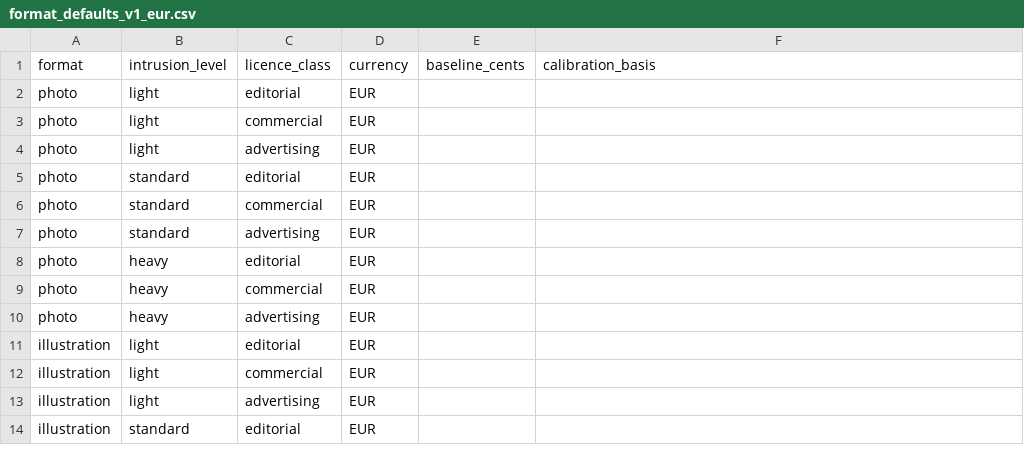
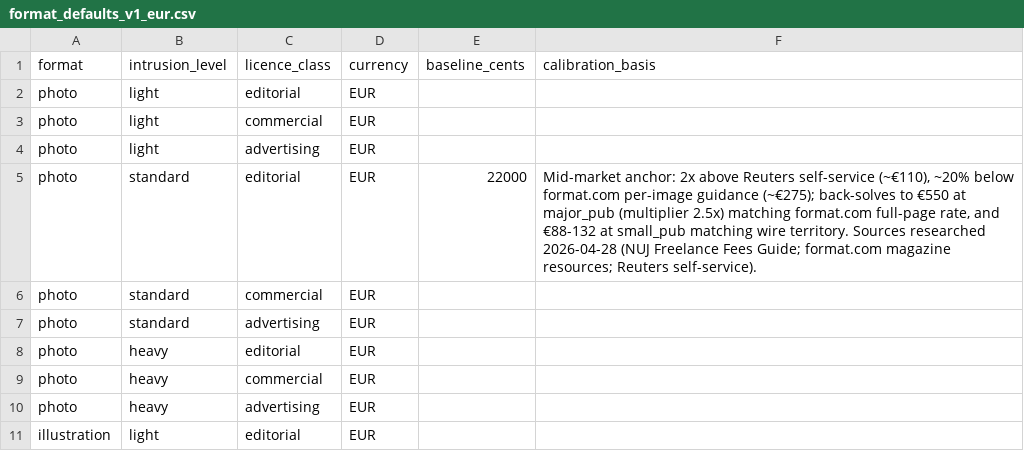
Before and after one commit to FrontFiles/FRONTFILES, a CSV file: docs/pricing/calibration/format_defaults_v1_eur.csv, drawn as a sheet; only a part is shown; the shorter side is filled out with more unchanged rows.

Commit message:
docs(licence,pricing): social licence spec draft + Stage B session log + cell #1 partial-fill (photo/standard/editorial = €220)

```diff
--- a/docs/pricing/calibration/format_defaults_v1_eur.csv
+++ b/docs/pricing/calibration/format_defaults_v1_eur.csv
@@ -4,3 +4,3 @@ photo,light,commercial,EUR,,
 photo,light,advertising,EUR,,
-photo,standard,editorial,EUR,,
+photo,standard,editorial,EUR,22000,"Mid-market anchor: 2x above Reuters self-service (~€110), ~20% below format.com per-image guidance (~€275); back-solves to €550 at major_pub (multiplier 2.5x) matching format.com full-page rate, and €88-132 at small_pub matching wire territory. Sources researched 2026-04-28 (NUJ Freelance Fees Guide; format.com magazine resources; Reuters self-service)."
 photo,standard,commercial,EUR,,
```
Also changed, not shown: 2 other files.
